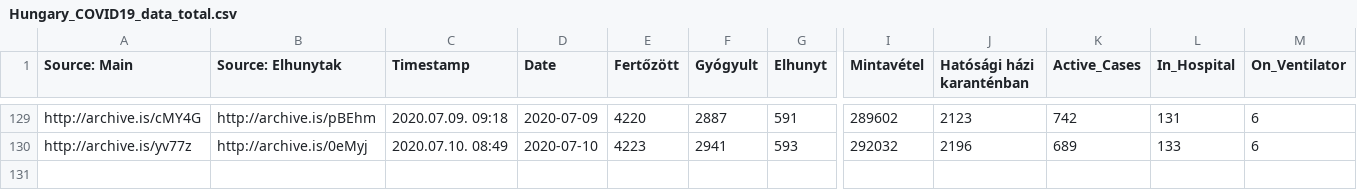
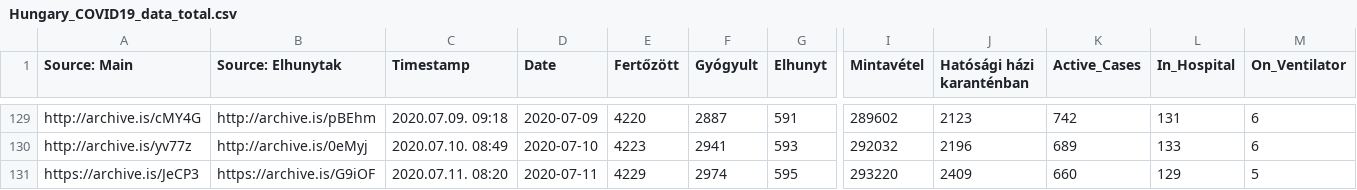
Before and after one commit to nickgon/Hungary-COVID19-Data, a CSV file: Hungary_COVID19_data_total.csv, drawn as a sheet; only a part is shown, gaps mark what is left out; rows hold the shown columns only; the diff names each change by its address in the sheet, - before the commit and + after, or states it on an @@ line.

Commit message:
July 11 Data

```diff
--- a/Hungary_COVID19_data_total.csv
+++ b/Hungary_COVID19_data_total.csv
+row 131: https://archive.is/JeCP3 | https://archive.is/G9iOF | 2020.07.11. 08:20 | 2020-07-11 | 4229 | 2974 | 595 | 293220 | 2409 | 660 | 129 | 5
```
Also changed, not shown: Hungary_COVID19_data_by_county.csv, Hungary_COVID19_death_details.csv, 1 other file.
